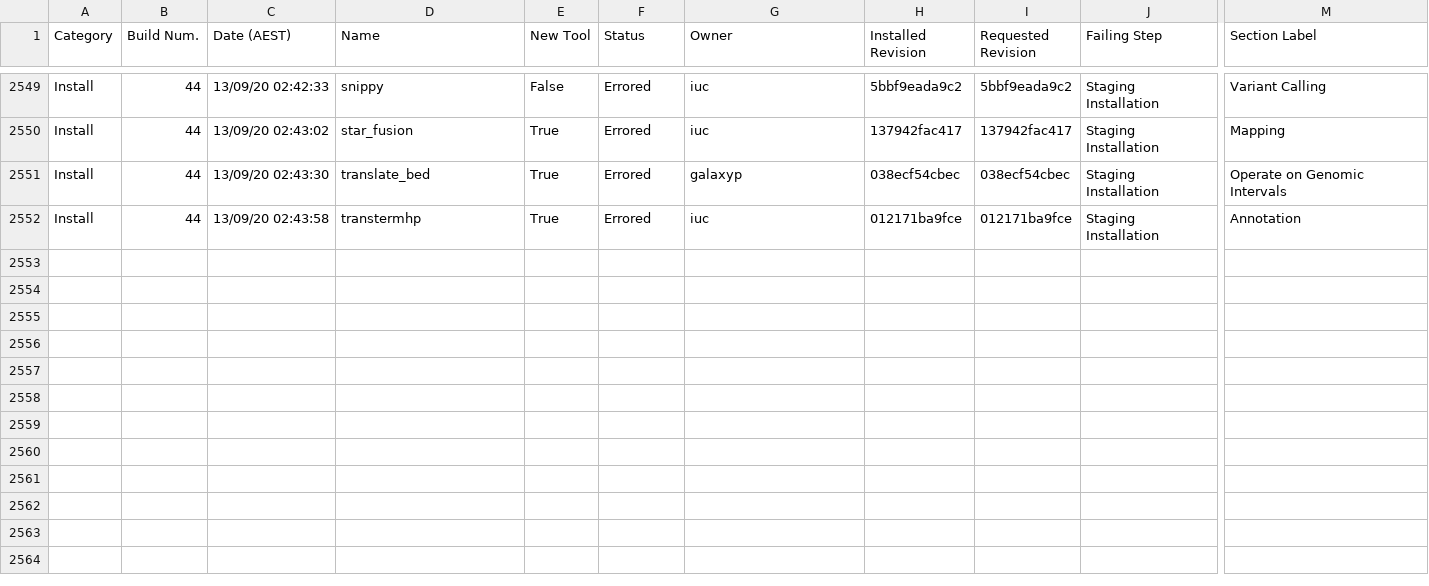
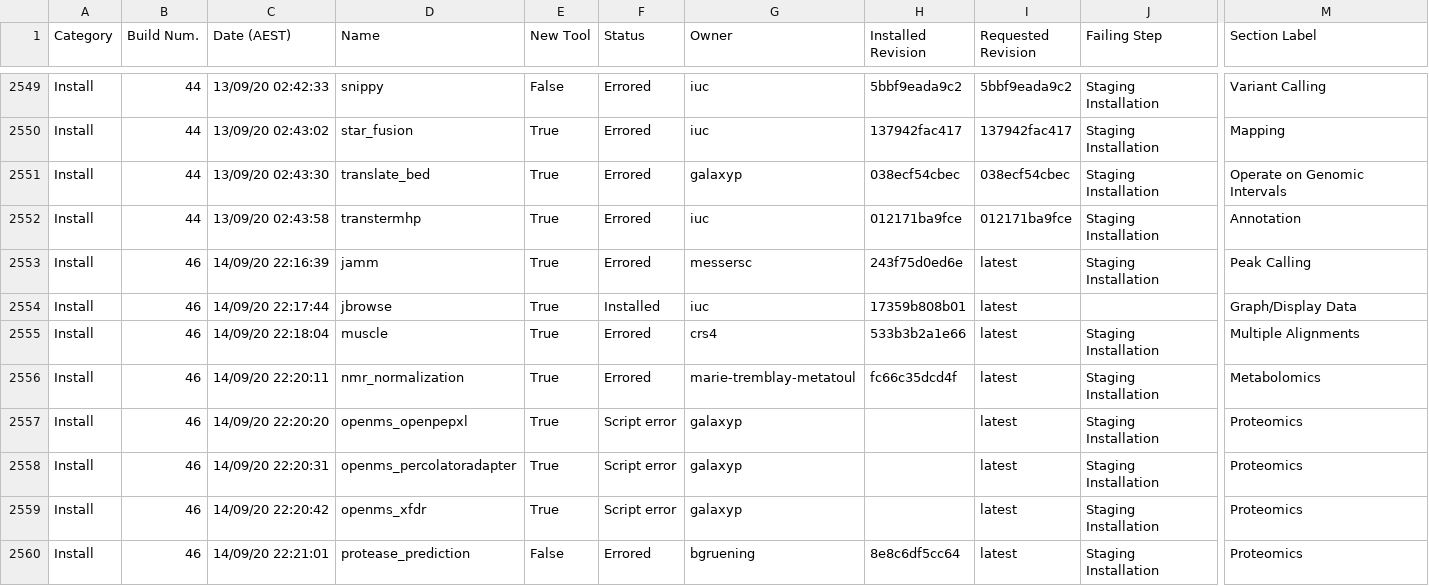
Before and after one commit to usegalaxy-no/usegalaxy-no-tools, a TSV file: automated_tool_installation_log.tsv, drawn as a sheet; only a part is shown, gaps mark what is left out; rows hold the shown columns only; the diff names each change by its address in the sheet, - before the commit and + after, or states it on an @@ line.

Commit message:
GitHub Actions install build 46.

```diff
--- a/automated_tool_installation_log.tsv
+++ b/automated_tool_installation_log.tsv
+row 2553: Install | 46 | 14/09/20 22:16:39 | jamm | True | Errored | messersc | 243f75d0ed6e | latest | Staging Installation | Peak Calling
+row 2554: Install | 46 | 14/09/20 22:17:44 | jbrowse | True | Installed | iuc | 17359b808b01 | latest |  | Graph/Display Data
+row 2555: Install | 46 | 14/09/20 22:18:04 | muscle | True | Errored | crs4 | 533b3b2a1e66 | latest | Staging Installation | Multiple Alignments
+row 2556: Install | 46 | 14/09/20 22:20:11 | nmr_normalization | True | Errored | marie-tremblay-metatoul | fc66c35dcd4f | latest | Staging Installation | Metabolomics
+row 2557: Install | 46 | 14/09/20 22:20:20 | openms_openpepxl | True | Script error | galaxyp |  | latest | Staging Installation | Proteomics
+row 2558: Install | 46 | 14/09/20 22:20:31 | openms_percolatoradapter | True | Script error | galaxyp |  | latest | Staging Installation | Proteomics
+row 2559: Install | 46 | 14/09/20 22:20:42 | openms_xfdr | True | Script error | galaxyp |  | latest | Staging Installation | Proteomics
+row 2560: Install | 46 | 14/09/20 22:21:01 | protease_prediction | False | Errored | bgruening | 8e8c6df5cc64 | latest | Staging Installation | Proteomics
```
Also changed, not shown: 57 other files.
